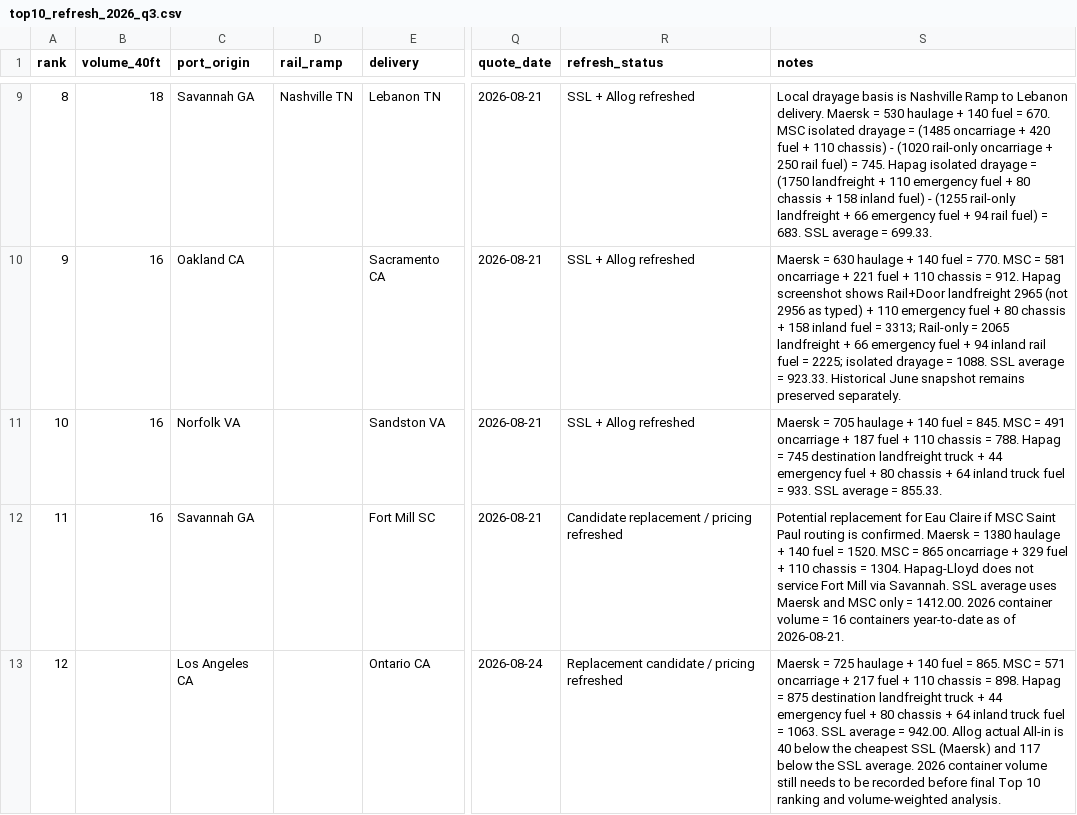
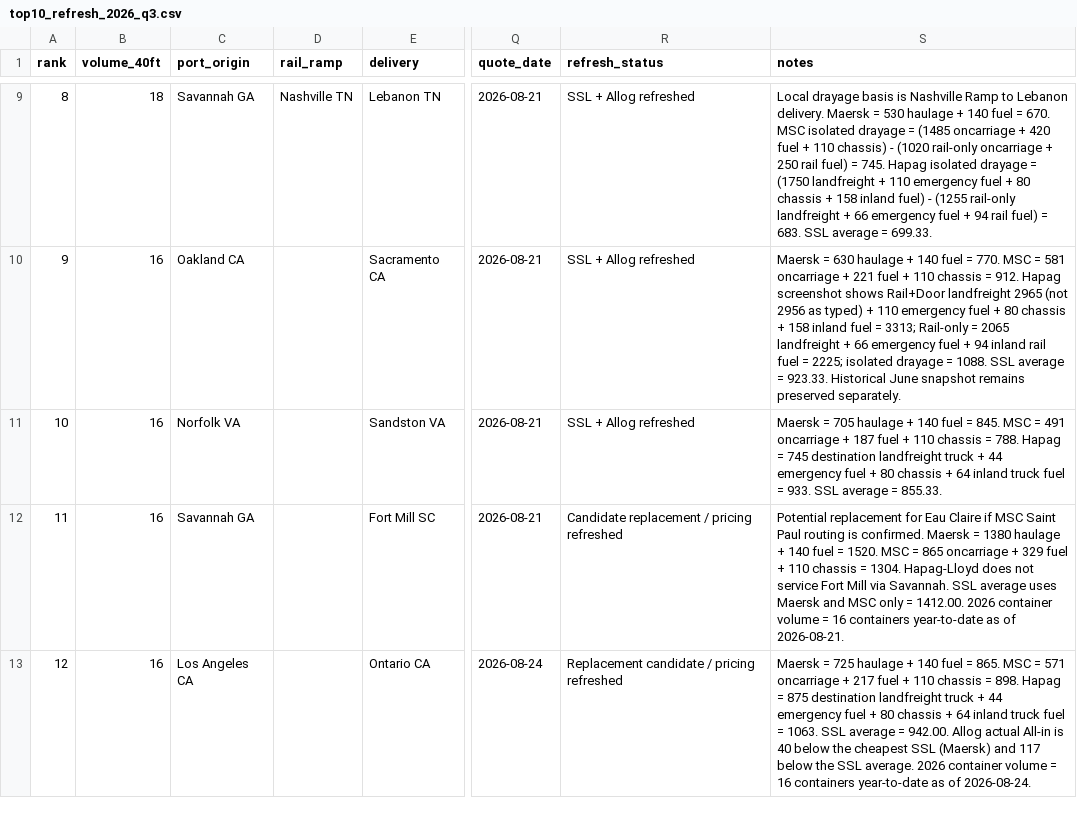
Before and after one commit to ScarletSkyFury-dev/allog-ssl-inland-pricing, a CSV file: data/top10_refresh_2026_q3.csv, drawn as a sheet; only a part is shown, gaps mark what is left out; the diff names each change by its address in the sheet, - before the commit and + after, or states it on an @@ line.

Commit message:
Add Ontario 2026 container volume

```diff
--- a/data/top10_refresh_2026_q3.csv
+++ b/data/top10_refresh_2026_q3.csv
-B13 (volume_40ft): (empty)
+B13 (volume_40ft): 16
-S13 (notes): …container volume still needs to be recorded before final Top 10 ranking and volume-weighted analysis.
+S13 (notes): …container volume = 16 containers year-to-date as of 2026-08-24.
```
